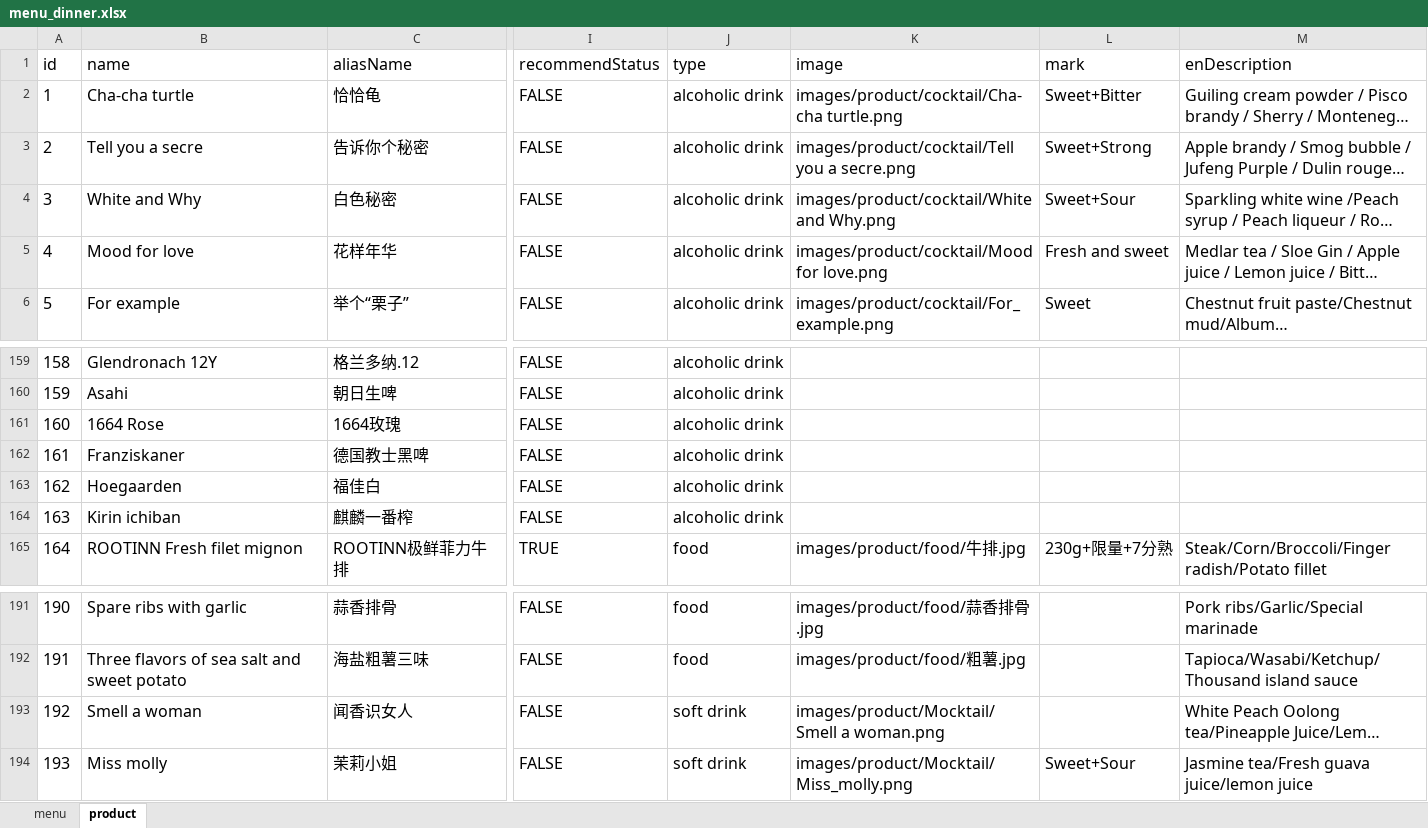
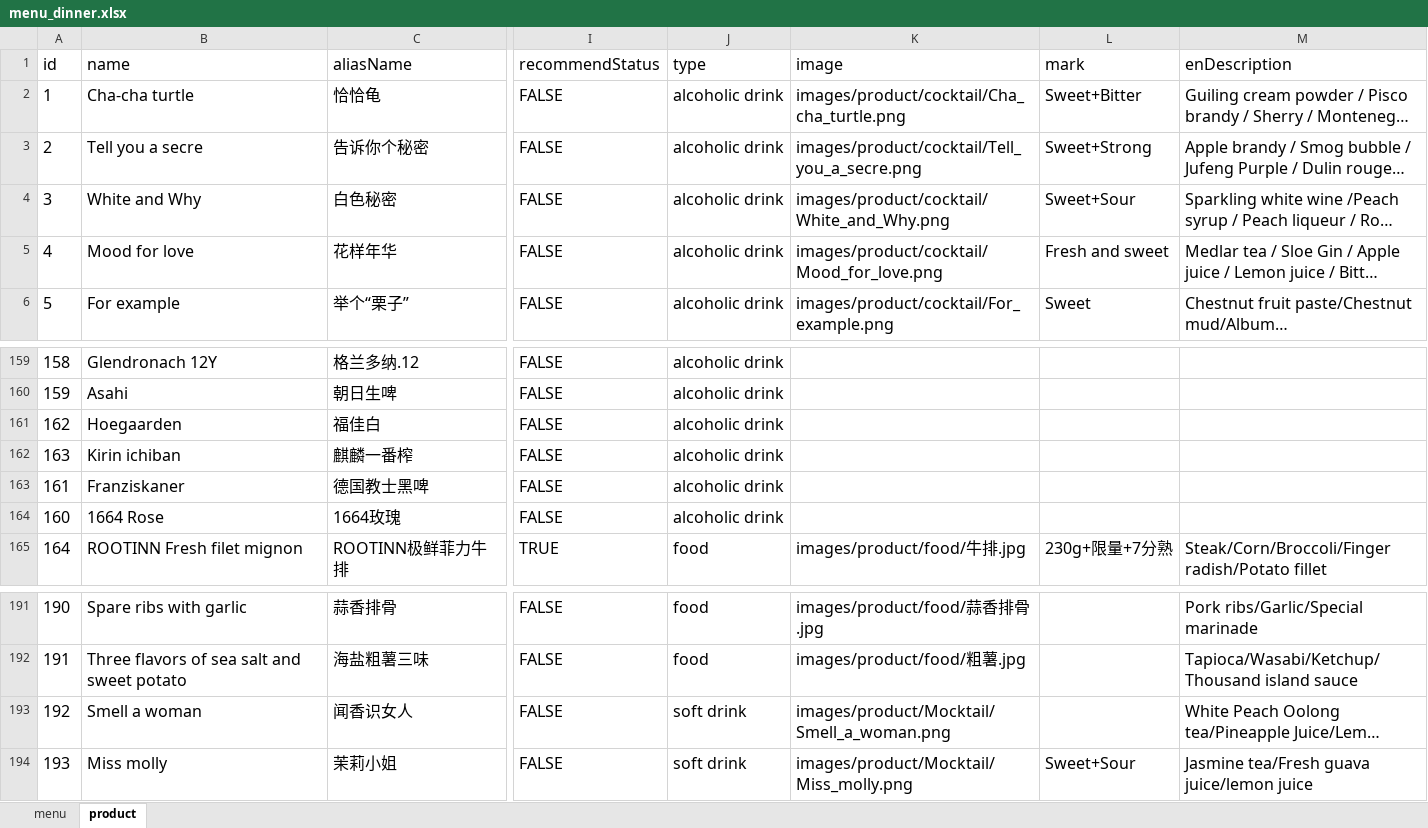
Before and after one commit to rootinn123/rootinn123.github.io, an Excel workbook: data/menu_dinner.xlsx, sheet product, drawn as a sheet; only a part is shown, gaps mark what is left out; long unchanged cells end in …; values as stored, in another font and other column widths than the file's, no borders; the diff names each change by its address in the sheet, - before the commit and + after, or states it on an @@ line.

```diff
--- a/data/menu_dinner.xlsx (sheet product)
+++ b/data/menu_dinner.xlsx (sheet product)
-K2 (image): images/product/cocktail/Cha-cha turtle.png
+K2 (image): images/product/cocktail/Cha_cha_turtle.png
-K3 (image): images/product/cocktail/Tell you a secre.png
+K3 (image): images/product/cocktail/Tell_you_a_secre.png
-K4 (image): images/product/cocktail/White and Why.png
+K4 (image): images/product/cocktail/White_and_Why.png
-K5 (image): images/product/cocktail/Mood for love.png
+K5 (image): images/product/cocktail/Mood_for_love.png
@@ row 162 moved to row 163: 161 @@
@@ row 161 moved to row 164: 160 @@
-K193 (image): images/product/Mocktail/Smell a woman.png
+K193 (image): images/product/Mocktail/Smell_a_woman.png
```
Also changed, not shown: data/menu_bar_time.xlsx, 9 other files.
